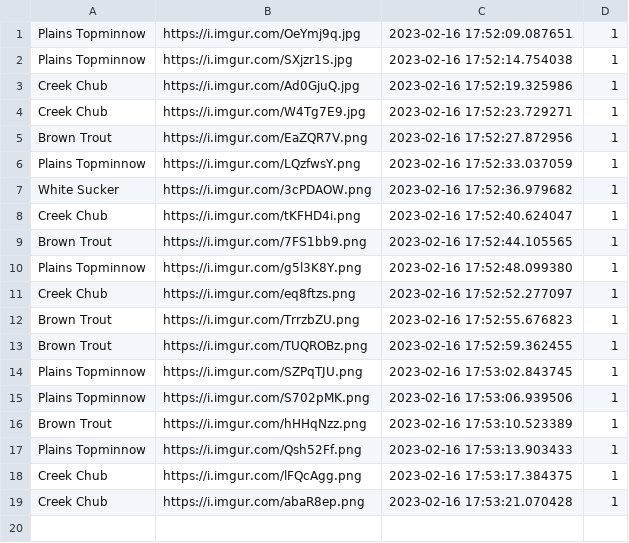
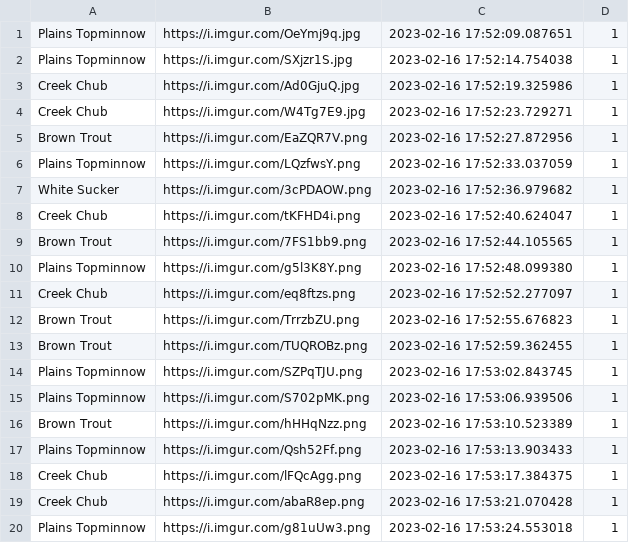
Before and after one commit to cogrpar/FishNetStreamCapture, a CSV file: convertcsv.csv, drawn as a sheet.

```diff
--- a/convertcsv.csv
+++ b/convertcsv.csv
@@ -19 +19,2 @@ Creek Chub,https://i.imgur.com/lFQcAgg.png,2023-02-16 17:53:17.384375,1
 Creek Chub,https://i.imgur.com/abaR8ep.png,2023-02-16 17:53:21.070428,1
+Plains Topminnow,https://i.imgur.com/g81uUw3.png,2023-02-16 17:53:24.553018,1
```
Also changed, not shown: 2 other files.
